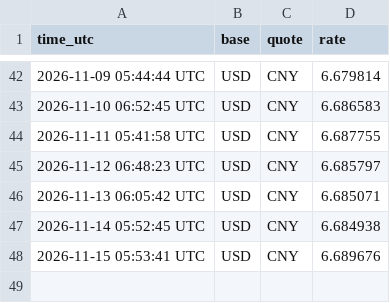
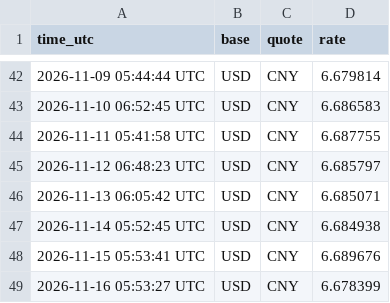
Before and after one commit to qiganggang0-cpu/cross-border-tools-test, a CSV file: docs/data/exchange_rate.csv, drawn as a sheet; only a part is shown, gaps mark what is left out.

```diff
--- a/docs/data/exchange_rate.csv
+++ b/docs/data/exchange_rate.csv
@@ -48 +48,2 @@ time_utc,base,quote,rate
 2026-11-15 05:53:41 UTC,USD,CNY,6.689676
+2026-11-16 05:53:27 UTC,USD,CNY,6.678399
```
Also changed, not shown: 1 other file.
